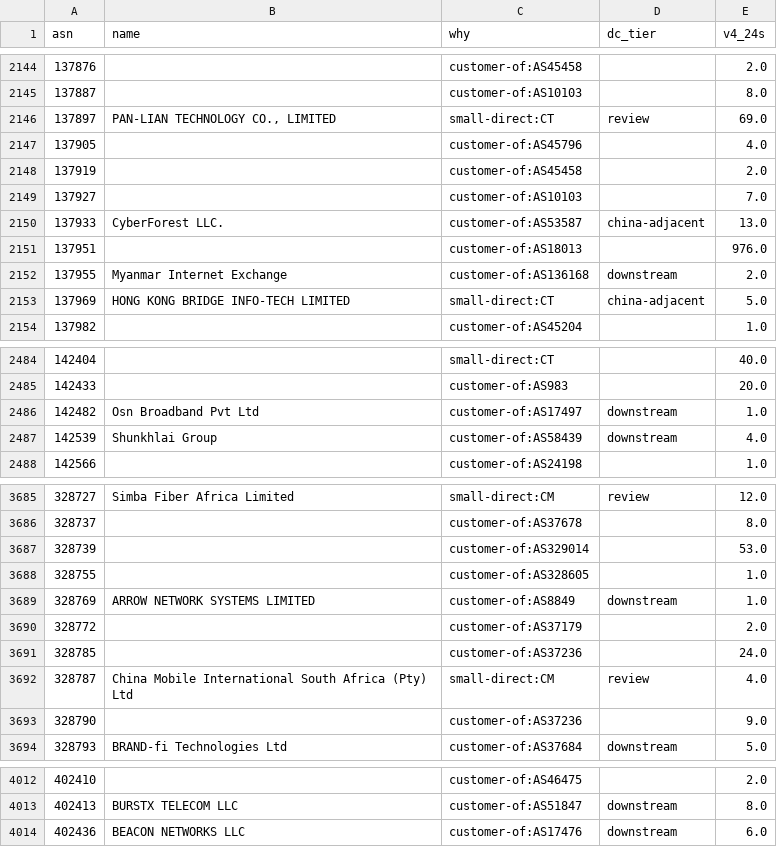
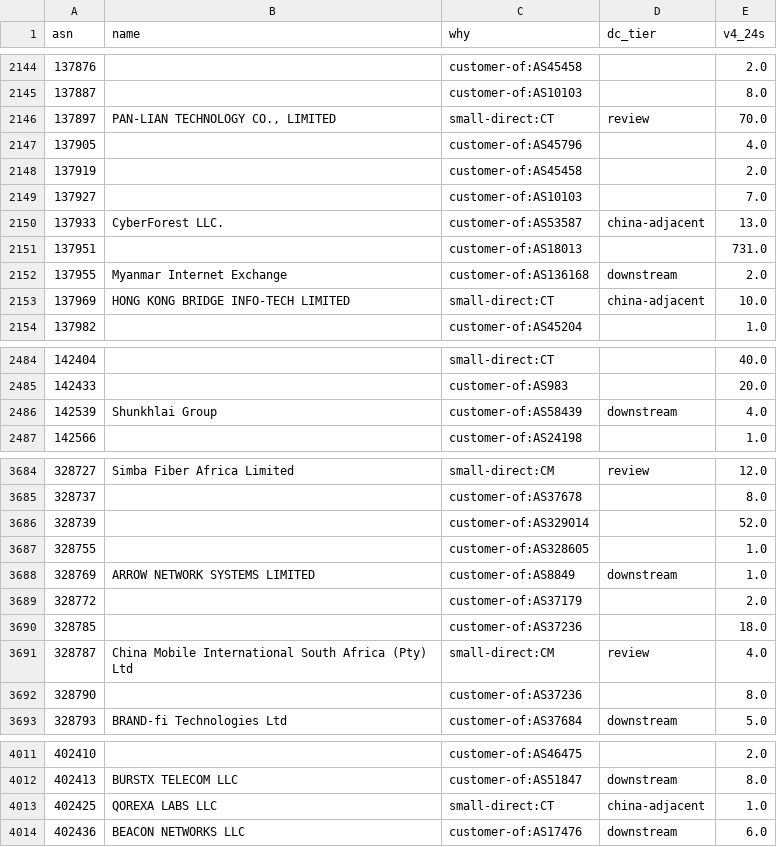
Before and after one commit to changx/dcip, a CSV file: out/china-line-asn.csv, drawn as a sheet; only a part is shown, gaps mark what is left out; the diff covers the shown part only.

```diff
--- a/out/china-line-asn.csv
+++ b/out/china-line-asn.csv
@@ -2145,3 +2145,3 @@ asn,name,why,dc_tier,v4_24s
 137887,,customer-of:AS10103,,8.0
-137897,"PAN-LIAN TECHNOLOGY CO., LIMITED",small-direct:CT,review,69.0
+137897,"PAN-LIAN TECHNOLOGY CO., LIMITED",small-direct:CT,review,70.0
 137905,,customer-of:AS45796,,4.0
@@ -2150,5 +2150,5 @@ asn,name,why,dc_tier,v4_24s
 137933,CyberForest LLC.,customer-of:AS53587,china-adjacent,13.0
-137951,,customer-of:AS18013,,976.0
+137951,,customer-of:AS18013,,731.0
 137955,Myanmar Internet Exchange,customer-of:AS136168,downstream,2.0
-137969,HONG KONG BRIDGE INFO-TECH LIMITED,small-direct:CT,china-adjacent,5.0
+137969,HONG KONG BRIDGE INFO-TECH LIMITED,small-direct:CT,china-adjacent,10.0
 137982,,customer-of:AS45204,,1.0
@@ -2485,3 +2485,2 @@ asn,name,why,dc_tier,v4_24s
 142433,,customer-of:AS983,,20.0
-142482,Osn Broadband Pvt Ltd,customer-of:AS17497,downstream,1.0
 142539,Shunkhlai Group,customer-of:AS58439,downstream,4.0
@@ -3686,3 +3685,3 @@ asn,name,why,dc_tier,v4_24s
 328737,,customer-of:AS37678,,8.0
-328739,,customer-of:AS329014,,53.0
+328739,,customer-of:AS329014,,52.0
 328755,,customer-of:AS328605,,1.0
@@ -3690,5 +3689,5 @@ asn,name,why,dc_tier,v4_24s
 328772,,customer-of:AS37179,,2.0
-328785,,customer-of:AS37236,,24.0
+328785,,customer-of:AS37236,,18.0
 328787,China Mobile International South Africa (Pty) Ltd,small-direct:CM,review,4.0
-328790,,customer-of:AS37236,,9.0
+328790,,customer-of:AS37236,,8.0
 328793,BRAND-fi Technologies Ltd,customer-of:AS37684,downstream,5.0
@@ -4013,2 +4012,3 @@ asn,name,why,dc_tier,v4_24s
 402413,BURSTX TELECOM LLC,customer-of:AS51847,downstream,8.0
+402425,QOREXA LABS LLC,small-direct:CT,china-adjacent,1.0
 402436,BEACON NETWORKS LLC,customer-of:AS17476,downstream,6.0
```
Also changed, not shown: 67 edited cells elsewhere in this file, out/asn.csv, out/china-asn.csv, 23 other files.
